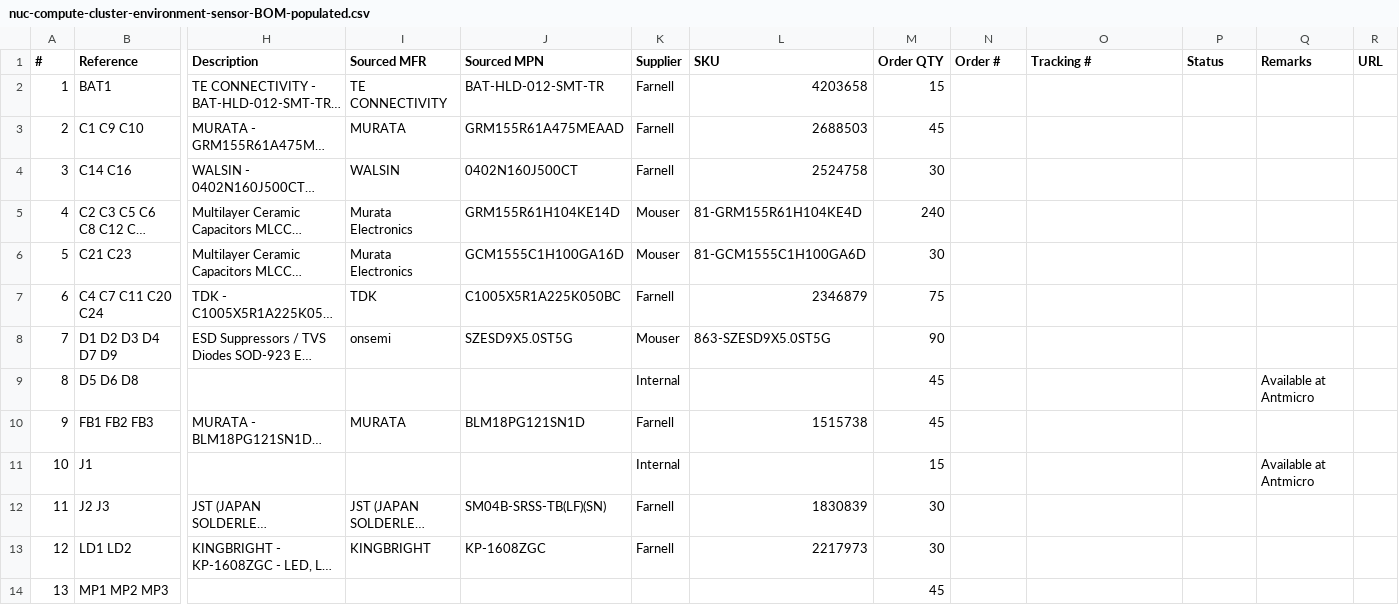
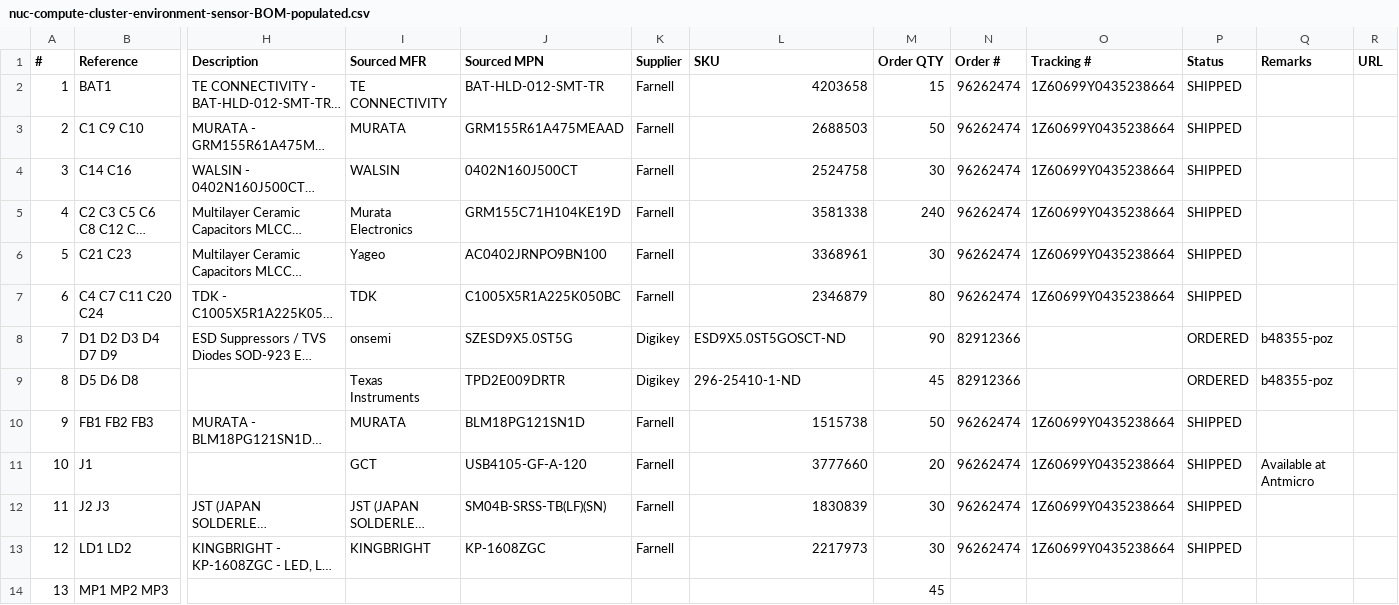
Before and after one commit to antmicro/environment-sensor, a CSV file: doc/nuc-compute-cluster-environment-sensor-BOM-populated.csv, drawn as a sheet; only a part is shown, gaps mark what is left out; long unchanged cells end in …; the diff covers the shown part only; the diff names each change by its address in the sheet, - before the commit and + after, or states it on an @@ line.

Commit message:
Unify component vendors

```diff
--- a/doc/nuc-compute-cluster-environment-sensor-BOM-populated.csv
+++ b/doc/nuc-compute-cluster-environment-sensor-BOM-populated.csv
-N2:N7 (Order #): (empty)
+N2:N7 (Order #): 96262474
-O2:O7 (Tracking #): (empty)
+O2:O7 (Tracking #): 1Z60699Y0435238664
-P2:P7 (Status): (empty)
+P2:P7 (Status): SHIPPED
-M3 (Order QTY): 45
+M3 (Order QTY): 50
-J5 (Sourced MPN): GRM155R61H104KE14D
+J5 (Sourced MPN): GRM155C71H104KE19D
-K5:K6 (Supplier): Mouser
+K5:K6 (Supplier): Farnell
-L5 (SKU): 81-GRM155R61H104KE4D
+L5 (SKU): 3581338
-I6 (Sourced MFR): Murata Electronics
+I6 (Sourced MFR): Yageo
-J6 (Sourced MPN): GCM1555C1H100GA16D
+J6 (Sourced MPN): AC0402JRNPO9BN100
-L6 (SKU): 81-GCM1555C1H100GA6D
+L6 (SKU): 3368961
-M7 (Order QTY): 75
+M7 (Order QTY): 80
-K8 (Supplier): Mouser
+K8 (Supplier): Digikey
-L8 (SKU): 863-SZESD9X5.0ST5G
+L8 (SKU): ESD9X5.0ST5GOSCT-ND
-N8:N9 (Order #): (empty)
+N8:N9 (Order #): 82912366
-P8:P9 (Status): (empty)
+P8:P9 (Status): ORDERED
-Q8 (Remarks): (empty)
+Q8 (Remarks): b48355-poz
-I9 (Sourced MFR): (empty)
+I9 (Sourced MFR): Texas Instruments
-J9 (Sourced MPN): (empty)
+J9 (Sourced MPN): TPD2E009DRTR
-K9 (Supplier): Internal
+K9 (Supplier): Digikey
-L9 (SKU): (empty)
+L9 (SKU): 296-25410-1-ND
-Q9 (Remarks): Available at Antmicro
+Q9 (Remarks): b48355-poz
-M10 (Order QTY): 45
+M10 (Order QTY): 50
-N10:N13 (Order #): (empty)
+N10:N13 (Order #): 96262474
-O10:O13 (Tracking #): (empty)
+O10:O13 (Tracking #): 1Z60699Y0435238664
-P10:P13 (Status): (empty)
+P10:P13 (Status): SHIPPED
-I11 (Sourced MFR): (empty)
+I11 (Sourced MFR): GCT
-J11 (Sourced MPN): (empty)
+J11 (Sourced MPN): USB4105-GF-A-120
-K11 (Supplier): Internal
+K11 (Supplier): Farnell
-L11 (SKU): (empty)
+L11 (SKU): 3777660
-M11 (Order QTY): 15
+M11 (Order QTY): 20
```
Also changed, not shown: 45 edited cells elsewhere in this file.
